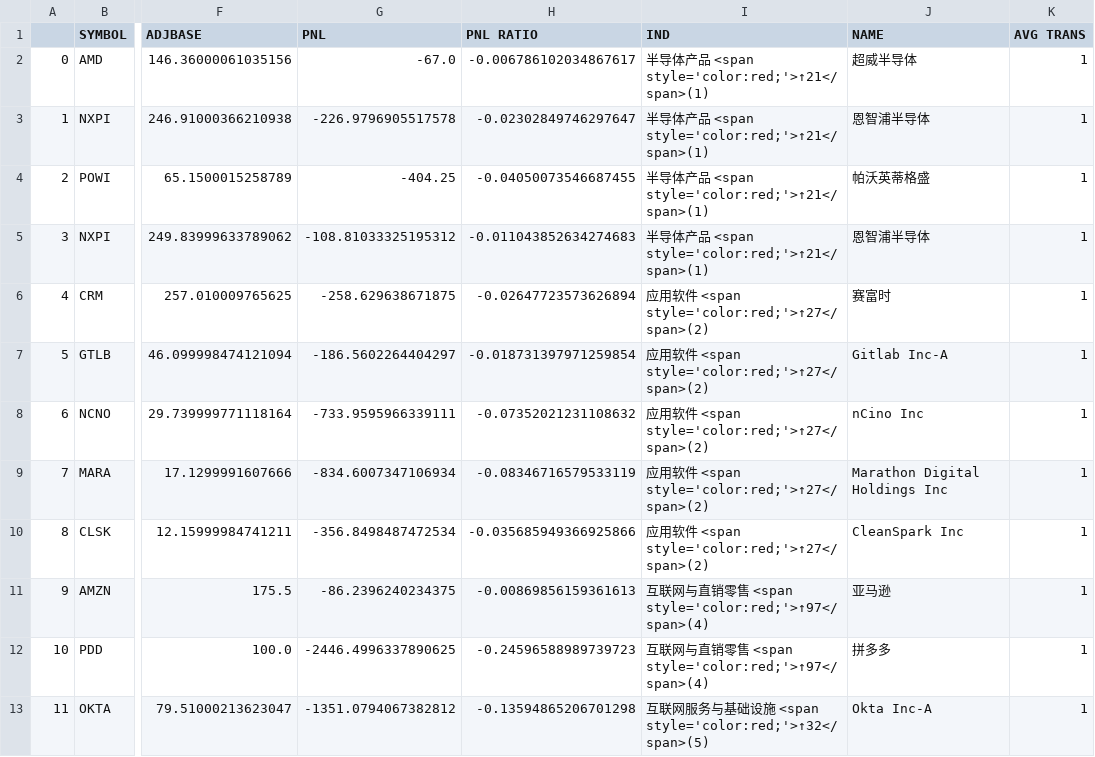
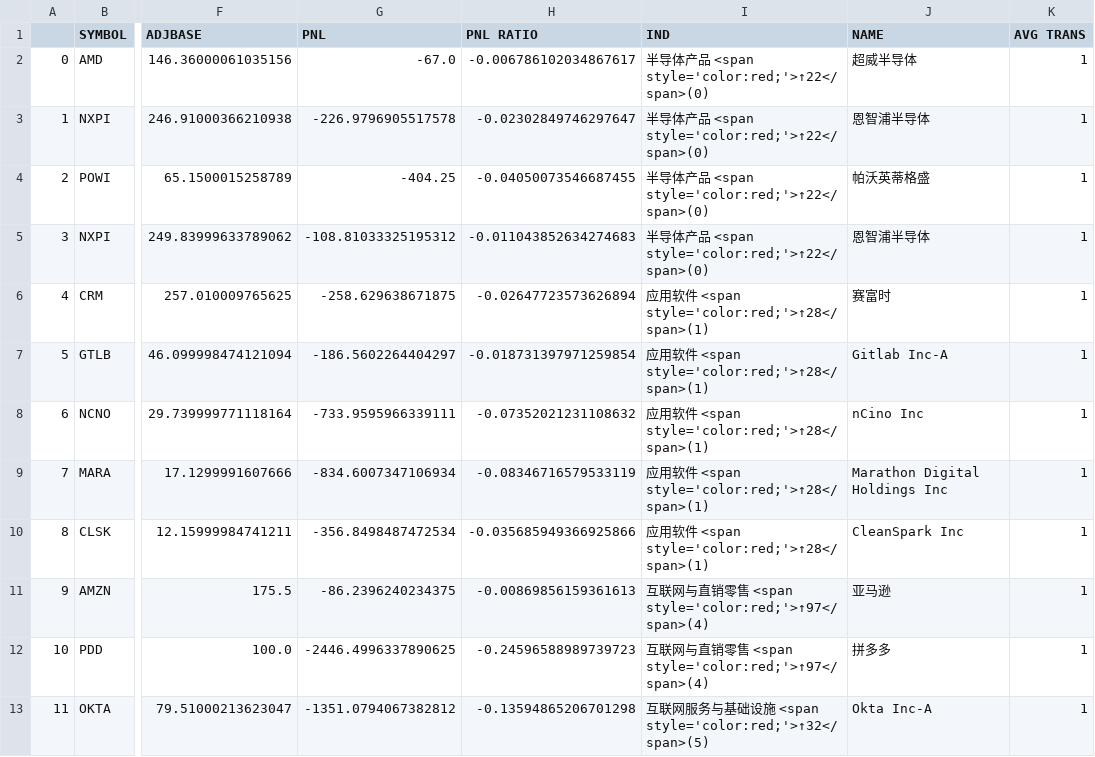
Before and after one commit to joeyrensh/pub_finance, a CSV file: pub_finance/finance/images/us_stockdetail_short.csv, drawn as a sheet; only a part is shown, gaps mark what is left out; the diff names each change by its address in the sheet, - before the commit and + after, or states it on an @@ line.

```diff
--- a/pub_finance/finance/images/us_stockdetail_short.csv
+++ b/pub_finance/finance/images/us_stockdetail_short.csv
-I2:I5 (IND): 半导体产品 <span style='color:red;'>↑21</span>(1)
+I2:I5 (IND): 半导体产品 <span style='color:red;'>↑22</span>(0)
-I6:I10 (IND): 应用软件 <span style='color:red;'>↑27</span>(2)
+I6:I10 (IND): 应用软件 <span style='color:red;'>↑28</span>(1)
```
Also changed, not shown: pub_finance/finance/images/us_stockdetail.csv, 14 other files.
